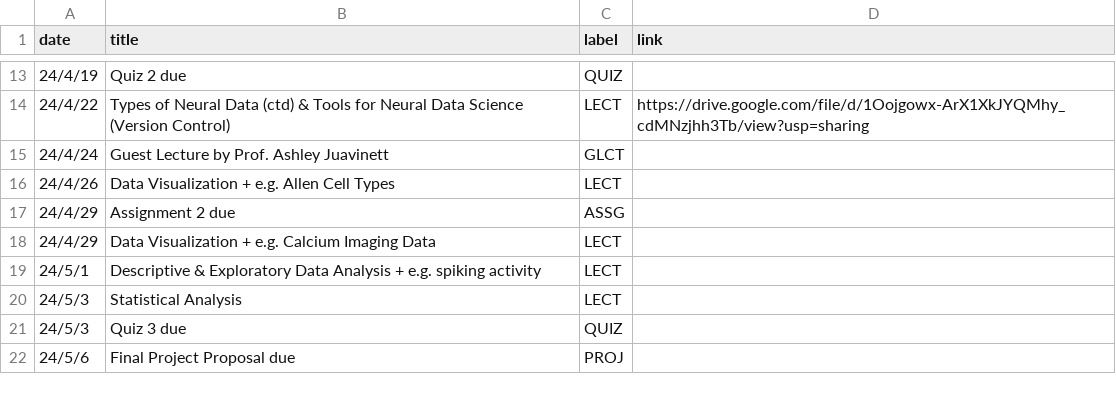
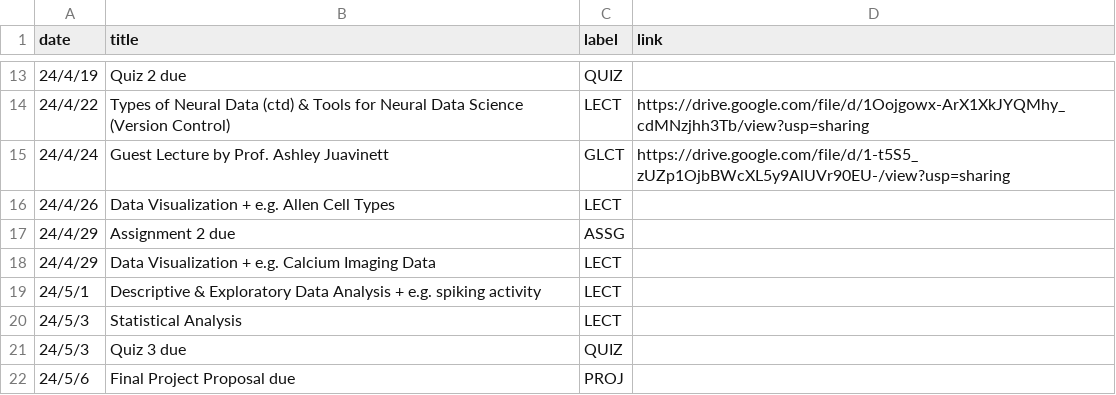
Before and after one commit to mkhosla-ucsd/cogs138, a CSV file: _data/wi24/ course_calendar.csv, drawn as a sheet; only a part is shown, gaps mark what is left out.

Commit message:
guest lecture

```diff
--- a/_data/wi24/ course_calendar.csv
+++ b/_data/wi24/ course_calendar.csv
@@ -14,3 +14,3 @@ date,title,label,link
 24/4/22,Types of Neural Data (ctd) & Tools for Neural Data Science (Version Control),LECT,https://drive.google.com/file/d/1Oojgowx-ArX1XkJYQMhy_cdMNzjhh3Tb/view?usp=sharing
-24/4/24,Guest Lecture by Prof. Ashley Juavinett,GLCT,
+24/4/24,Guest Lecture by Prof. Ashley Juavinett,GLCT,https://drive.google.com/file/d/1-t5S5_zUZp1OjbBWcXL5y9AlUVr90EU-/view?usp=sharing
 24/4/26,Data Visualization + e.g. Allen Cell Types,LECT,
```
